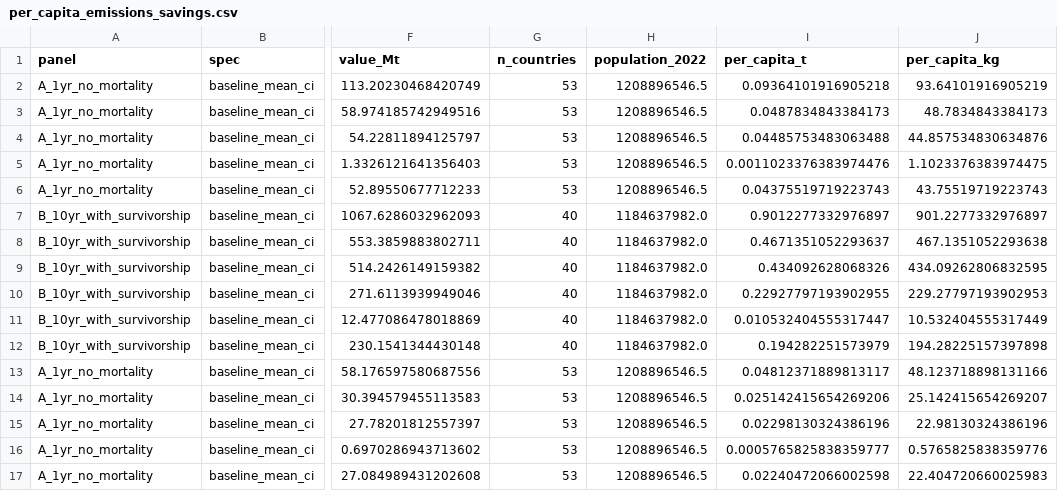
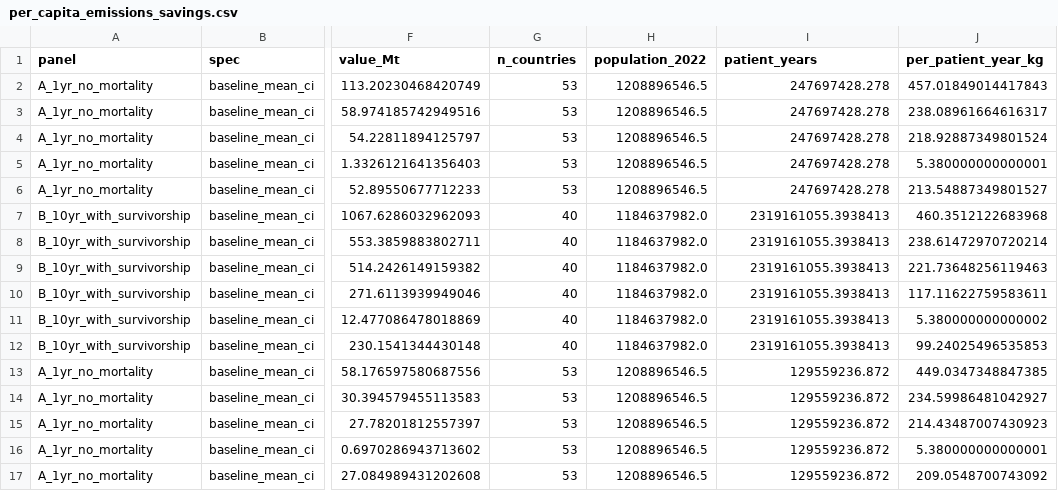
Before and after one commit to Chen2939/semaglutide, a CSV file: data_result/per_capita_emissions_savings.csv, drawn as a sheet; only a part is shown, gaps mark what is left out; the diff covers the shown part only; the diff names each change by its address in the sheet, - before the commit and + after, or states it on an @@ line.

```diff
--- a/data_result/per_capita_emissions_savings.csv
+++ b/data_result/per_capita_emissions_savings.csv
-I1: per_capita_t
+I1: patient_years
-J1: per_capita_kg
+J1: per_patient_year_kg
-I2 (patient_years): 0.09364101916905218
+I2 (patient_years): 247697428.278
-J2 (per_patient_year_kg): 93.64101916905219
+J2 (per_patient_year_kg): 457.01849014417843
-I3 (patient_years): 0.0487834843384173
+I3 (patient_years): 247697428.278
-J3 (per_patient_year_kg): 48.7834843384173
+J3 (per_patient_year_kg): 238.08961664616317
-I4 (patient_years): 0.04485753483063488
+I4 (patient_years): 247697428.278
-J4 (per_patient_year_kg): 44.857534830634876
+J4 (per_patient_year_kg): 218.92887349801524
-I5 (patient_years): 0.0011023376383974476
+I5 (patient_years): 247697428.278
-J5 (per_patient_year_kg): 1.1023376383974475
+J5 (per_patient_year_kg): 5.380000000000001
-I6 (patient_years): 0.04375519719223743
+I6 (patient_years): 247697428.278
-J6 (per_patient_year_kg): 43.75519719223743
+J6 (per_patient_year_kg): 213.54887349801527
-I7 (patient_years): 0.9012277332976897
+I7 (patient_years): 2319161055.3938413
-J7 (per_patient_year_kg): 901.2277332976897
+J7 (per_patient_year_kg): 460.3512122683968
-I8 (patient_years): 0.4671351052293637
+I8 (patient_years): 2319161055.3938413
-J8 (per_patient_year_kg): 467.1351052293638
+J8 (per_patient_year_kg): 238.61472970720214
-I9 (patient_years): 0.434092628068326
+I9 (patient_years): 2319161055.3938413
-J9 (per_patient_year_kg): 434.09262806832595
+J9 (per_patient_year_kg): 221.73648256119463
-I10 (patient_years): 0.22927797193902955
+I10 (patient_years): 2319161055.3938413
-J10 (per_patient_year_kg): 229.27797193902953
+J10 (per_patient_year_kg): 117.11622759583611
-I11 (patient_years): 0.010532404555317447
+I11 (patient_years): 2319161055.3938413
-J11 (per_patient_year_kg): 10.532404555317449
+J11 (per_patient_year_kg): 5.380000000000002
-I12 (patient_years): 0.194282251573979
+I12 (patient_years): 2319161055.3938413
-J12 (per_patient_year_kg): 194.28225157397898
+J12 (per_patient_year_kg): 99.24025496535853
-I13 (patient_years): 0.04812371889813117
+I13 (patient_years): 129559236.872
-J13 (per_patient_year_kg): 48.123718898131166
+J13 (per_patient_year_kg): 449.0347348847385
-I14 (patient_years): 0.025142415654269206
+I14 (patient_years): 129559236.872
-J14 (per_patient_year_kg): 25.142415654269207
+J14 (per_patient_year_kg): 234.59986481042927
-I15 (patient_years): 0.02298130324386196
+I15 (patient_years): 129559236.872
-J15 (per_patient_year_kg): 22.98130324386196
+J15 (per_patient_year_kg): 214.43487007430923
-I16 (patient_years): 0.0005765825838359777
+I16 (patient_years): 129559236.872
-J16 (per_patient_year_kg): 0.5765825838359776
+J16 (per_patient_year_kg): 5.380000000000001
-I17 (patient_years): 0.02240472066002598
+I17 (patient_years): 129559236.872
-J17 (per_patient_year_kg): 22.404720660025983
+J17 (per_patient_year_kg): 209.0548700743092
```
Also changed, not shown: 144 edited cells elsewhere in this file, 1 other file.
